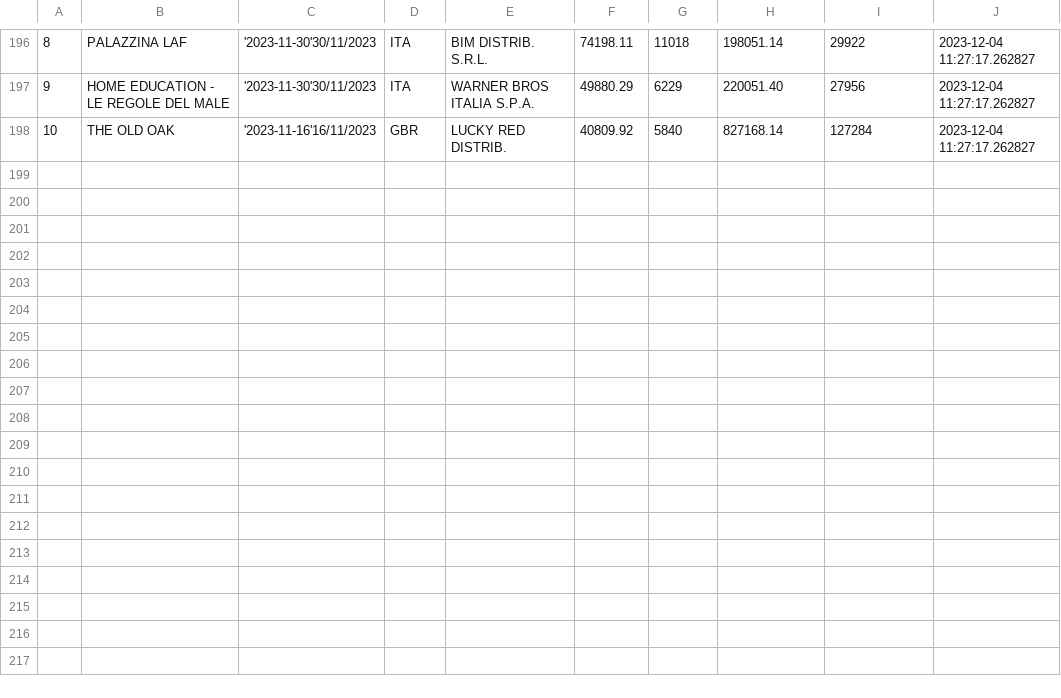
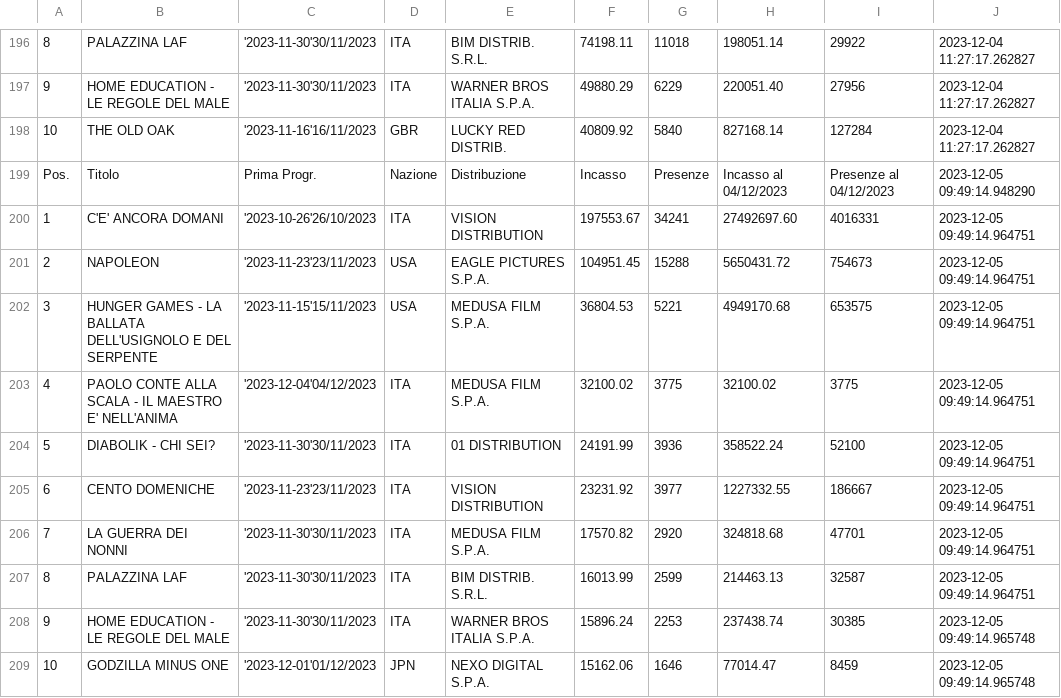
Before and after one commit to ciareghi/data_analysis_python, a CSV file: cinetel/cinetel_.csv, drawn as a sheet; only a part is shown, gaps mark what is left out; the diff names each change by its address in the sheet, - before the commit and + after, or states it on an @@ line.

Commit message:
updated data and viz

```diff
--- a/cinetel/cinetel_.csv
+++ b/cinetel/cinetel_.csv
+row 199: Pos. | Titolo | Prima Progr. | Nazione | Distribuzione | Incasso | Presenze | Incasso al 04/12/2023 | Presenze al 04/12/2023 | 2023-12-05 09:49:14.948290
+row 200: 1 | C'E' ANCORA DOMANI | '2023-10-26'26/10/2023 | ITA | VISION DISTRIBUTION | 197553.67 | 34241 | 27492697.60 | 4016331 | 2023-12-05 09:49:14.964751
+row 201: 2 | NAPOLEON | '2023-11-23'23/11/2023 | USA | EAGLE PICTURES S.P.A. | 104951.45 | 15288 | 5650431.72 | 754673 | 2023-12-05 09:49:14.964751
+row 202: 3 | HUNGER GAMES - LA BALLATA DELL'USIGNOLO E DEL SERPENTE | '2023-11-15'15/11/2023 | USA | MEDUSA FILM S.P.A. | 36804.53 | 5221 | 4949170.68 | 653575 | 2023-12-05 09:49:14.964751
+row 203: 4 | PAOLO CONTE ALLA SCALA - IL MAESTRO E' NELL'ANIMA | '2023-12-04'04/12/2023 | ITA | MEDUSA FILM S.P.A. | 32100.02 | 3775 | 32100.02 | 3775 | 2023-12-05 09:49:14.964751
+row 204: 5 | DIABOLIK - CHI SEI? | '2023-11-30'30/11/2023 | ITA | 01 DISTRIBUTION | 24191.99 | 3936 | 358522.24 | 52100 | 2023-12-05 09:49:14.964751
+row 205: 6 | CENTO DOMENICHE | '2023-11-23'23/11/2023 | ITA | VISION DISTRIBUTION | 23231.92 | 3977 | 1227332.55 | 186667 | 2023-12-05 09:49:14.964751
+row 206: 7 | LA GUERRA DEI NONNI | '2023-11-30'30/11/2023 | ITA | MEDUSA FILM S.P.A. | 17570.82 | 2920 | 324818.68 | 47701 | 2023-12-05 09:49:14.964751
+row 207: 8 | PALAZZINA LAF | '2023-11-30'30/11/2023 | ITA | BIM DISTRIB. S.R.L. | 16013.99 | 2599 | 214463.13 | 32587 | 2023-12-05 09:49:14.964751
+row 208: 9 | HOME EDUCATION - LE REGOLE DEL MALE | '2023-11-30'30/11/2023 | ITA | WARNER BROS ITALIA S.P.A. | 15896.24 | 2253 | 237438.74 | 30385 | 2023-12-05 09:49:14.965748
+row 209: 10 | GODZILLA MINUS ONE | '2023-12-01'01/12/2023 | JPN | NEXO DIGITAL S.P.A. | 15162.06 | 1646 | 77014.47 | 8459 | 2023-12-05 09:49:14.965748
```
Also changed, not shown: cinetel/cinetel_clean.csv, 2 other files.
